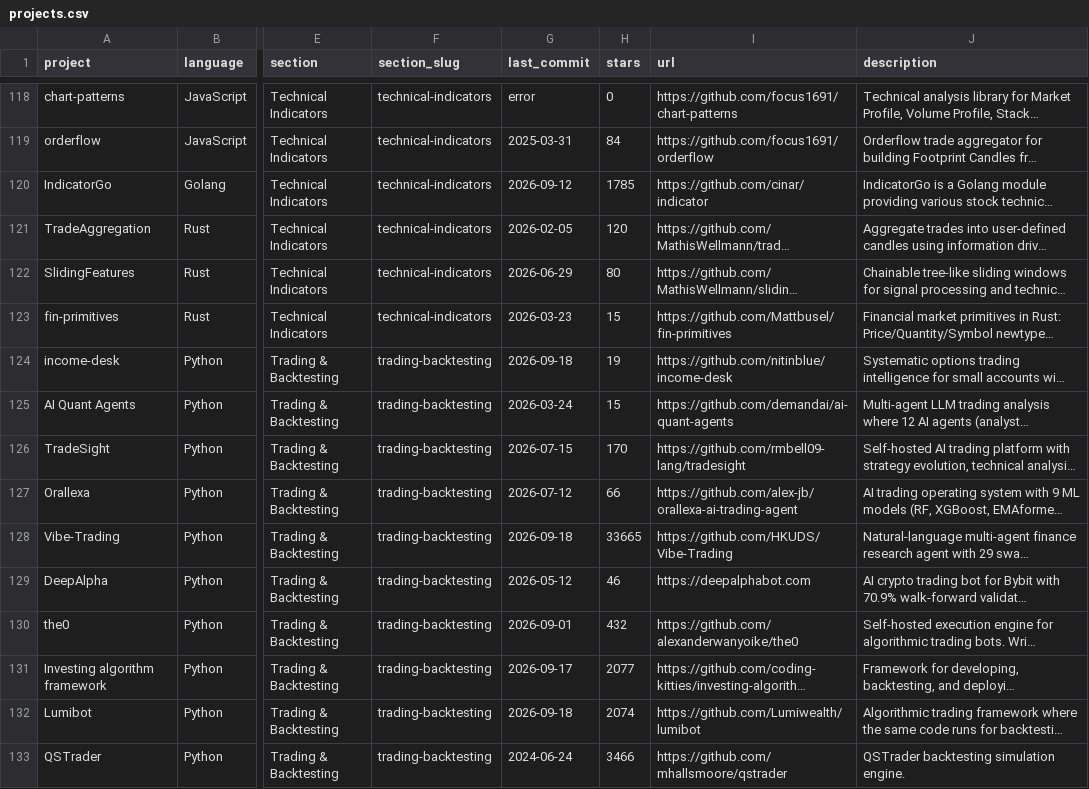
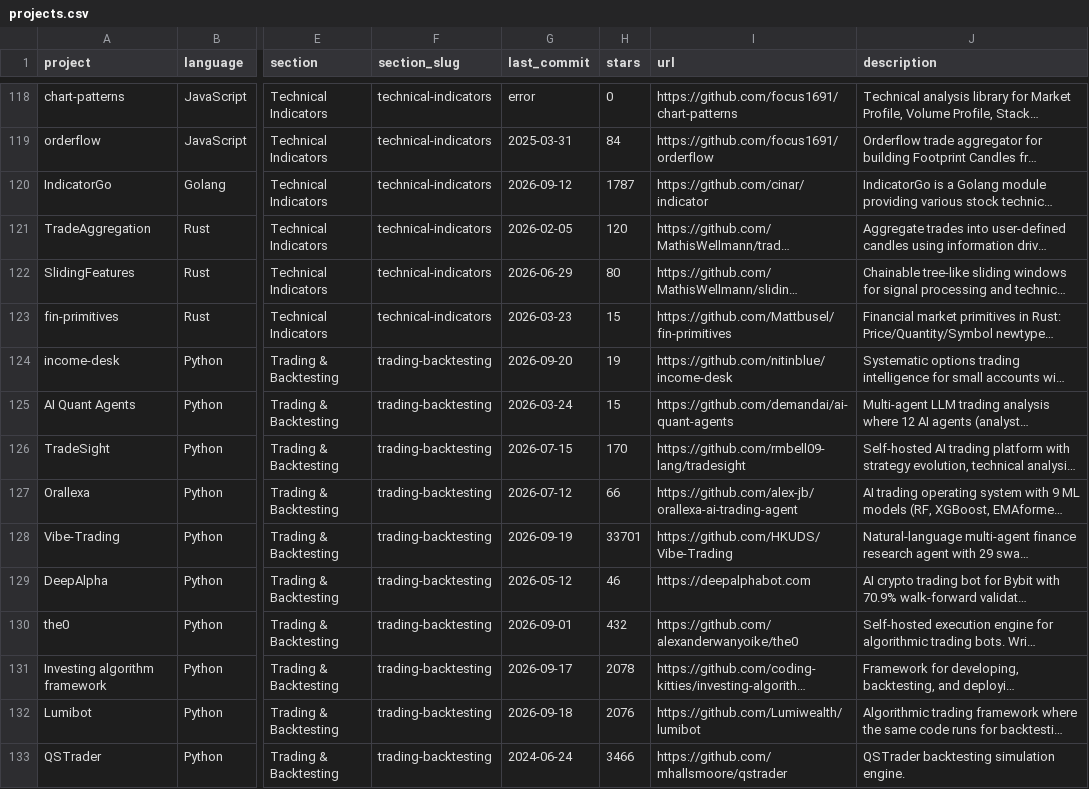
Before and after one commit to everget/awesome-quant, a CSV file: projects.csv, drawn as a sheet; only a part is shown, gaps mark what is left out; long unchanged cells end in …; the diff covers the shown part only; the diff names each change by its address in the sheet, - before the commit and + after, or states it on an @@ line.

```diff
--- a/projects.csv
+++ b/projects.csv
-H120 (stars): 1785
+H120 (stars): 1787
-G124 (last_commit): 2026-09-18
+G124 (last_commit): 2026-09-20
-G128 (last_commit): 2026-09-18
+G128 (last_commit): 2026-09-19
-H128 (stars): 33665
+H128 (stars): 33701
-H131 (stars): 2077
+H131 (stars): 2078
-H132 (stars): 2074
+H132 (stars): 2076
```
Also changed, not shown: 104 edited cells elsewhere in this file, 1 other file.
